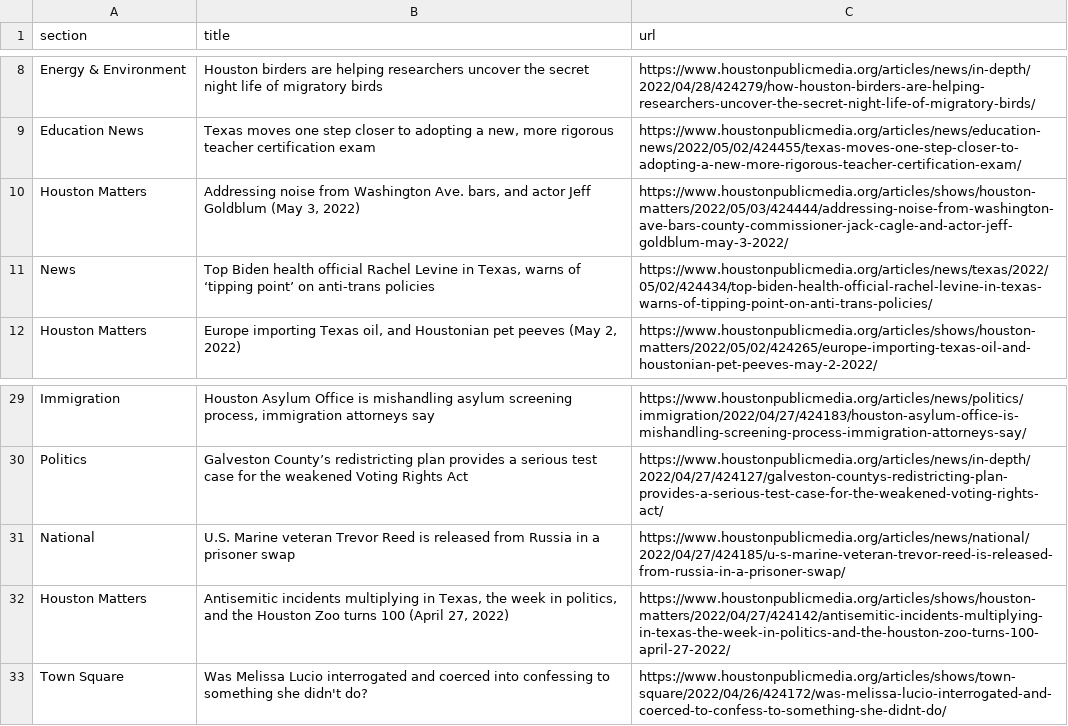
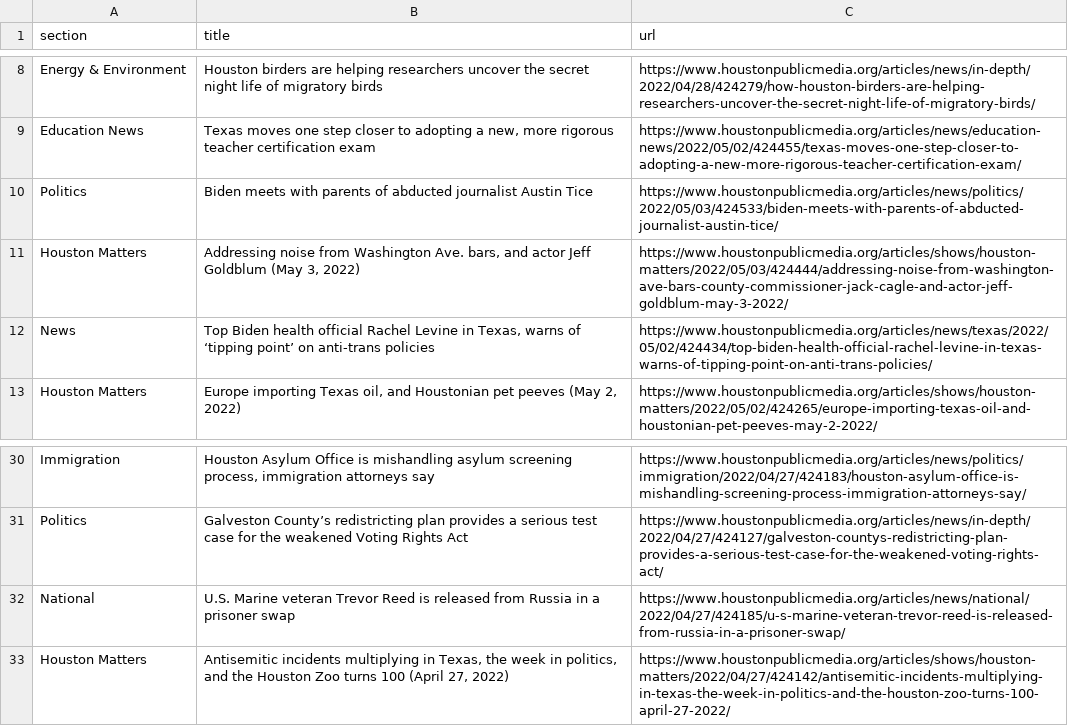
Before and after one commit to srjouppi/auto-scraper, a CSV file: npr.csv, drawn as a sheet; only a part is shown, gaps mark what is left out; removed rows and columns are numbered as before the commit, all else as after; the diff names each change by its address in the sheet, - before the commit and + after, or states it on an @@ line.

```diff
--- a/npr.csv
+++ b/npr.csv
+row 10: Politics | Biden meets with parents of abducted journalist Austin Tice | https://www.houstonpublicmedia.org/articles/news/politics/2022/05/03/424533/biden-meets-with-parents-of-abducted-journalist-austin-tice/
-row 33: Town Square | Was Melissa Lucio interrogated and coerced into confessing to something she didn't do? | https://www.houstonpublicmedia.org/articles/shows/town-square/2022/04/26/424172/was-melissa-lucio-interrogated-and-coerced-to-confess-to-something-she-didnt-do/
```
